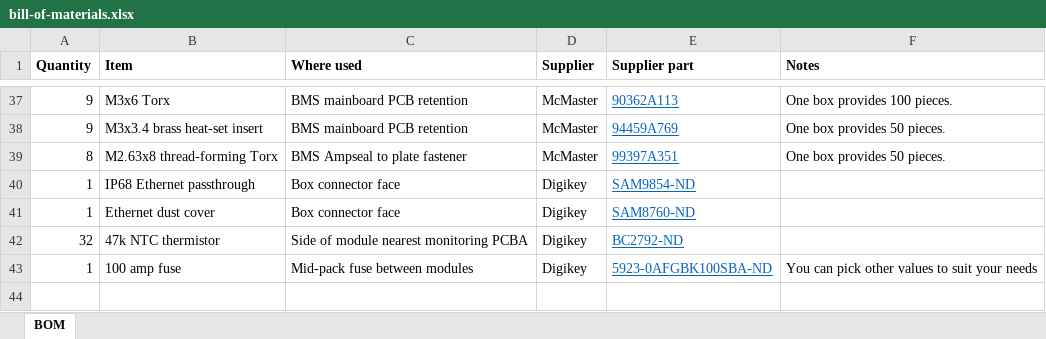
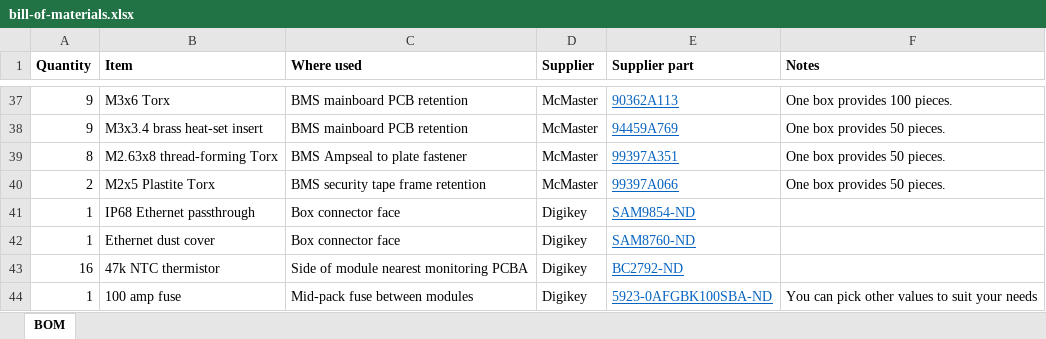
Before and after one commit to zbrozek/solarcar-batterypack, an Excel workbook: procurement/bill-of-materials.xlsx, sheet BOM, drawn as a sheet; only a part is shown, gaps mark what is left out; values as stored, in another font and other column widths than the file's, no borders; addresses are those after the commit; the diff names each change by its address in the sheet, - before the commit and + after, or states it on an @@ line.

```diff
--- a/procurement/bill-of-materials.xlsx (sheet BOM)
+++ b/procurement/bill-of-materials.xlsx (sheet BOM)
+row 40: 2 | M2x5 Plastite Torx | BMS security tape frame retention | McMaster | 99397A066 | One box provides 50 pieces.
-A43 (Quantity): 32
+A43 (Quantity): 16
```
Also changed, not shown: fabrication/boards/bms-1_0/bom-bms-1_0_self-stuff.xlsx, 6 other files.
